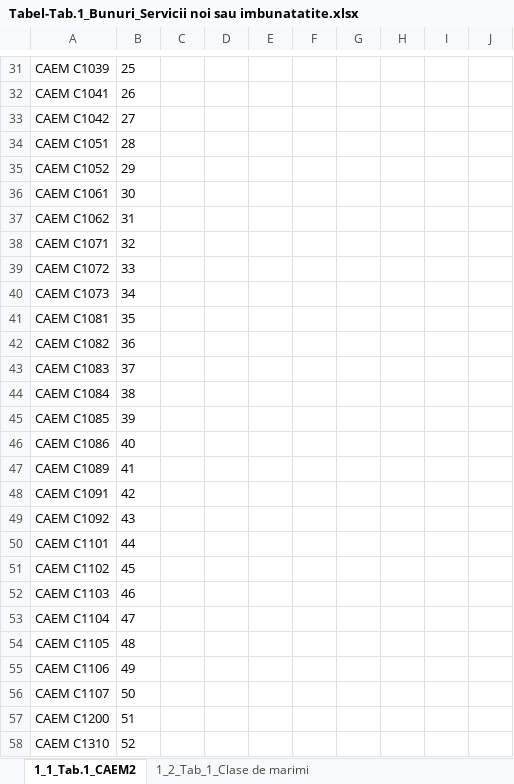
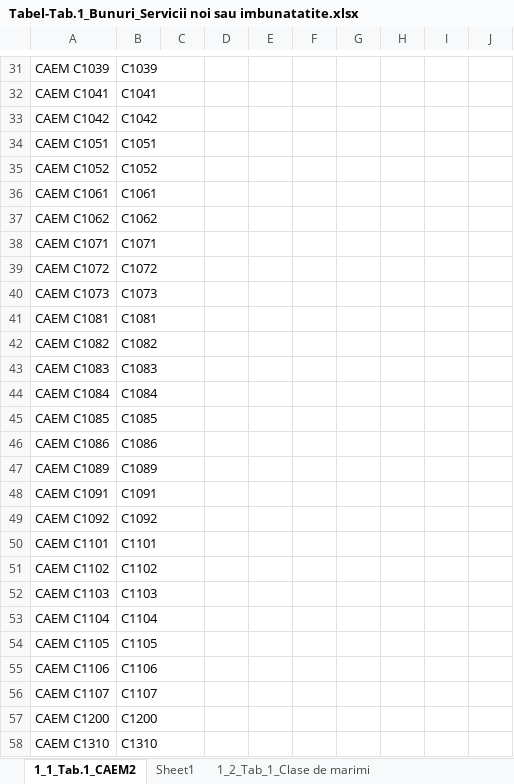
Before and after one commit to androidacvtivity/Nr.-1---INOV, an Excel workbook: SQL - CIS2 2024/1-INOV/New folder/Tabel-Tab.1_Bunuri_Servicii noi sau imbunatatite.xlsx, sheet 1_1_Tab.1_CAEM2, drawn as a sheet; only a part is shown, gaps mark what is left out; values as stored, in another font and other column widths than the file's, no borders; the diff covers the shown part only; the diff names each change by its address in the sheet, - before the commit and + after, or states it on an @@ line.

```diff
--- a/SQL - CIS2 2024/1-INOV/New folder/Tabel-Tab.1_Bunuri_Servicii noi sau imbunatatite.xlsx (sheet 1_1_Tab.1_CAEM2)
+++ b/SQL - CIS2 2024/1-INOV/New folder/Tabel-Tab.1_Bunuri_Servicii noi sau imbunatatite.xlsx (sheet 1_1_Tab.1_CAEM2)
+sheet tab: Sheet1
-B31: 25
+B31: C1039
-B32: 26
+B32: C1041
-B33: 27
+B33: C1042
-B34: 28
+B34: C1051
-B35: 29
+B35: C1052
-B36: 30
+B36: C1061
-B37: 31
+B37: C1062
-B38: 32
+B38: C1071
-B39: 33
+B39: C1072
-B40: 34
+B40: C1073
-B41: 35
+B41: C1081
-B42: 36
+B42: C1082
-B43: 37
+B43: C1083
-B44: 38
+B44: C1084
-B45: 39
+B45: C1085
-B46: 40
+B46: C1086
-B47: 41
+B47: C1089
-B48: 42
+B48: C1091
-B49: 43
+B49: C1092
-B50: 44
+B50: C1101
-B51: 45
+B51: C1102
-B52: 46
+B52: C1103
-B53: 47
+B53: C1104
-B54: 48
+B54: C1105
-B55: 49
+B55: C1106
-B56: 50
+B56: C1107
-B57: 51
+B57: C1200
-B58: 52
+B58: C1310
```
Also changed, not shown: 370 edited cells elsewhere in this sheet, 5 other files.
